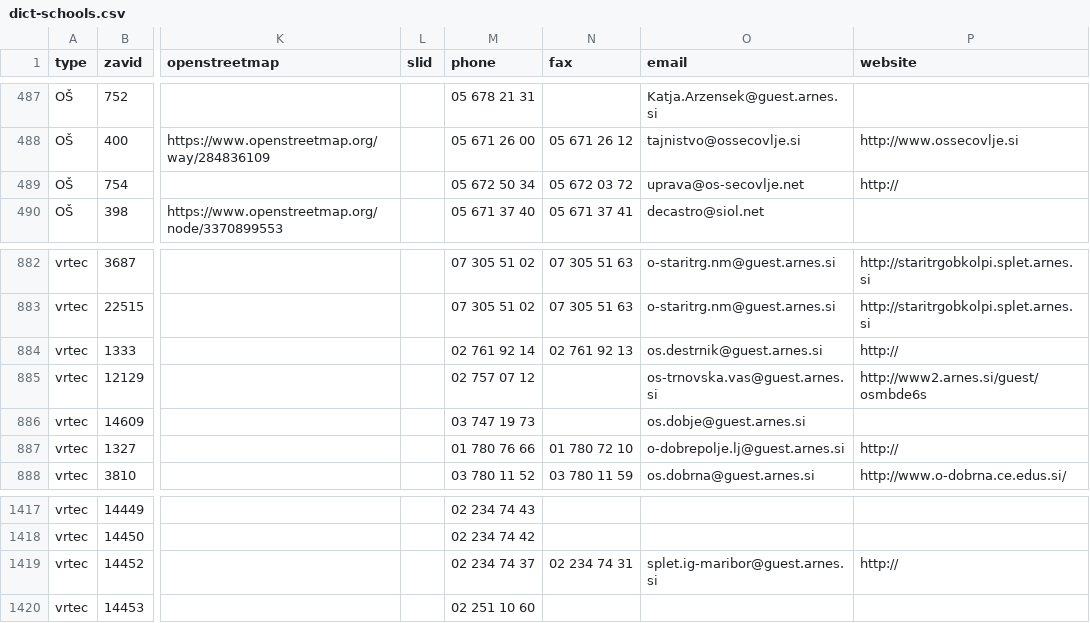
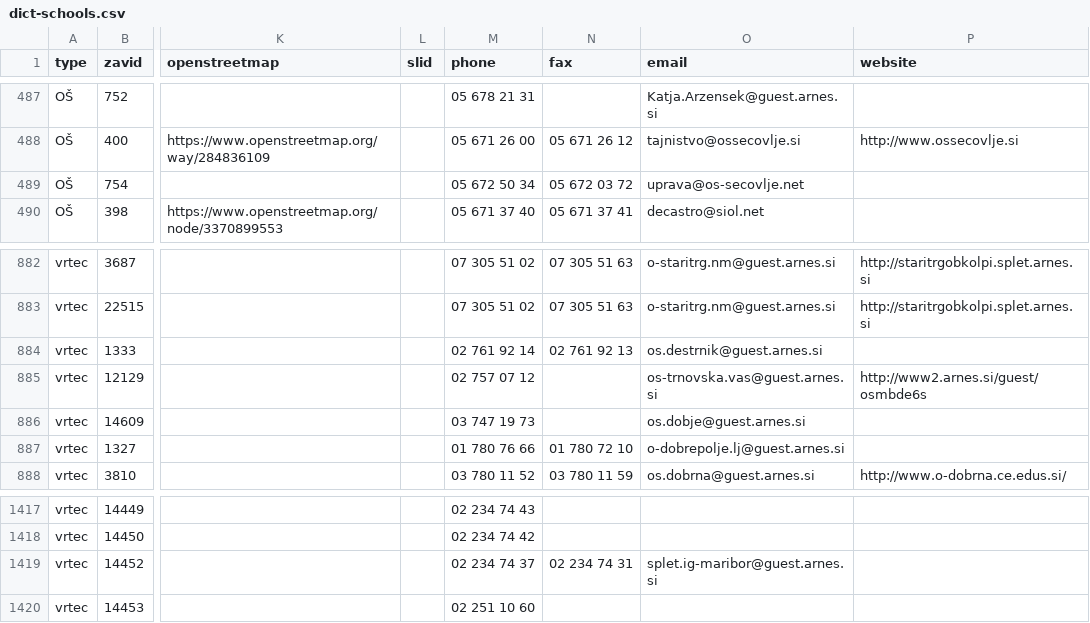
Before and after one commit to ikolar/zdijzdokumenti, a CSV file: sole_covid_statistike/sifranti/dict-schools.csv, drawn as a sheet; only a part is shown, gaps mark what is left out; the diff covers the shown part only; the diff names each change by its address in the sheet, - before the commit and + after, or states it on an @@ line.

```diff
--- a/sole_covid_statistike/sifranti/dict-schools.csv
+++ b/sole_covid_statistike/sifranti/dict-schools.csv
-P489 (website): http://
+P489 (website): (empty)
-P884 (website): http://
+P884 (website): (empty)
-P887 (website): http://
+P887 (website): (empty)
-P1419 (website): http://
+P1419 (website): (empty)
```
Also changed, not shown: 22 edited cells elsewhere in this file, 1 other file.
